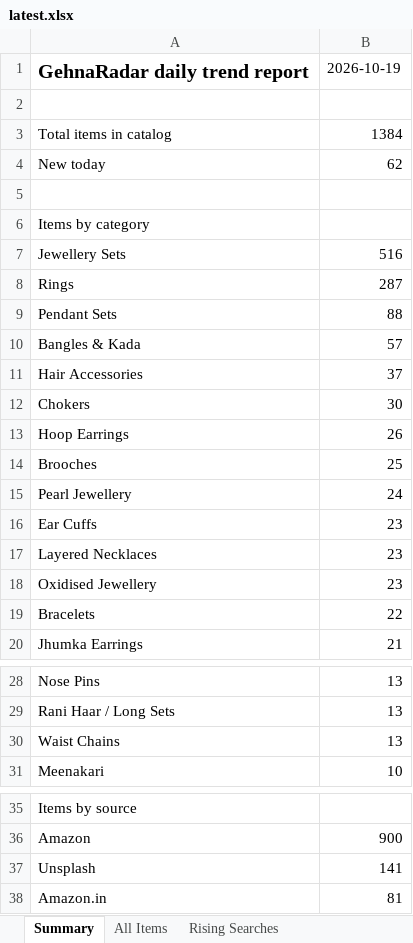
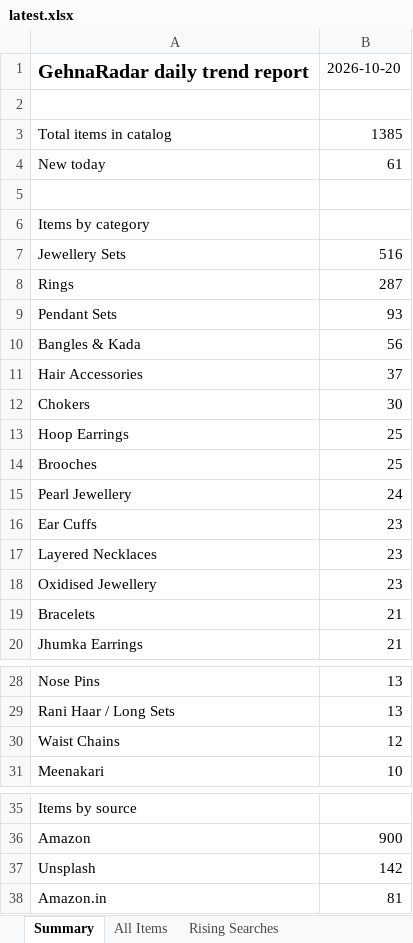
Before and after one commit to PRATS7878/gehnaradar_Updated, an Excel workbook: output/latest.xlsx, sheet Summary, drawn as a sheet; only a part is shown, gaps mark what is left out; values as stored, in another font and other column widths than the file's, no borders; the diff names each change by its address in the sheet, - before the commit and + after, or states it on an @@ line.

```diff
--- a/output/latest.xlsx (sheet Summary)
+++ b/output/latest.xlsx (sheet Summary)
-B1: 2026-10-19
+B1: 2026-10-20
-B3: 1384
+B3: 1385
-B4: 62
+B4: 61
-B9: 88
+B9: 93
-B10: 57
+B10: 56
-B13: 26
+B13: 25
-B19: 22
+B19: 21
-B30: 13
+B30: 12
-B37: 141
+B37: 142
```
Also changed, not shown: sheet All Items, 3 other files.
